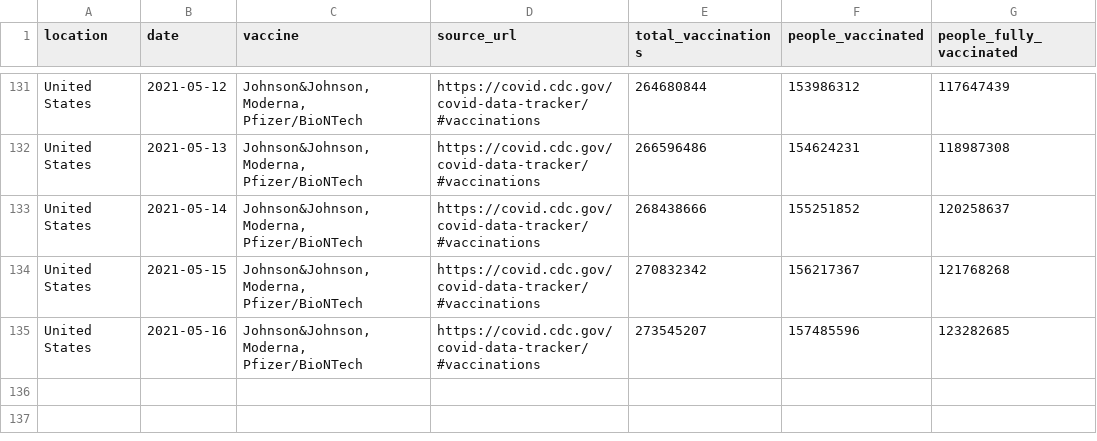
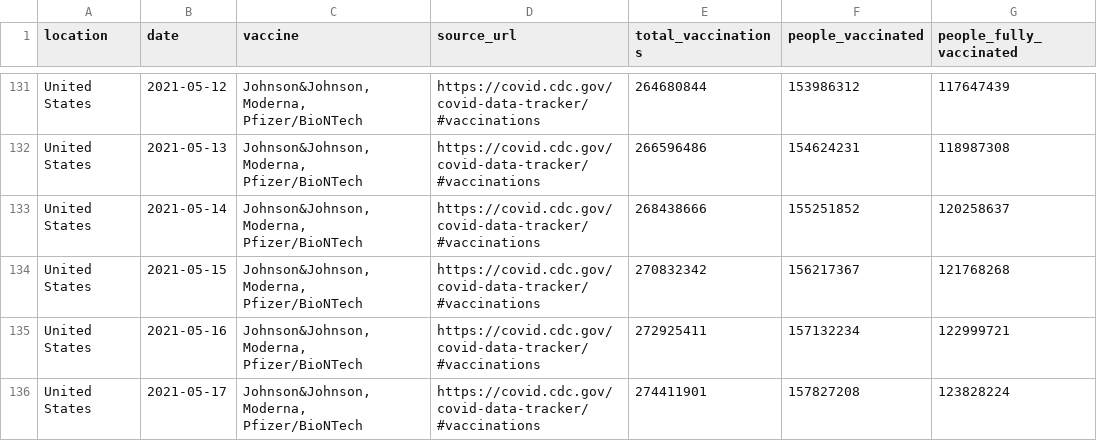
Before and after one commit to HHSAPCompSci2020/capstone-project-group-9-nsr, a CSV file: CapstoneCOVIDVaccineTrackerProject/data/countryVaccinationNumber.csv, drawn as a sheet; only a part is shown, gaps mark what is left out.

```diff
--- a/CapstoneCOVIDVaccineTrackerProject/data/countryVaccinationNumber.csv
+++ b/CapstoneCOVIDVaccineTrackerProject/data/countryVaccinationNumber.csv
@@ -134,2 +134,3 @@ United States,2021-05-14,"Johnson&Johnson, Moderna, Pfizer/BioNTech",https://cov
 United States,2021-05-15,"Johnson&Johnson, Moderna, Pfizer/BioNTech",https://covid.cdc.gov/covid-data-tracker/#vaccinations,270832342,156217367,121768268
-United States,2021-05-16,"Johnson&Johnson, Moderna, Pfizer/BioNTech",https://covid.cdc.gov/covid-data-tracker/#vaccinations,273545207,157485596,123282685
+United States,2021-05-16,"Johnson&Johnson, Moderna, Pfizer/BioNTech",https://covid.cdc.gov/covid-data-tracker/#vaccinations,272925411,157132234,122999721
+United States,2021-05-17,"Johnson&Johnson, Moderna, Pfizer/BioNTech",https://covid.cdc.gov/covid-data-tracker/#vaccinations,274411901,157827208,123828224
```
Also changed, not shown: CapstoneCOVIDVaccineTrackerProject/data/cases.csv, 3 other files.
